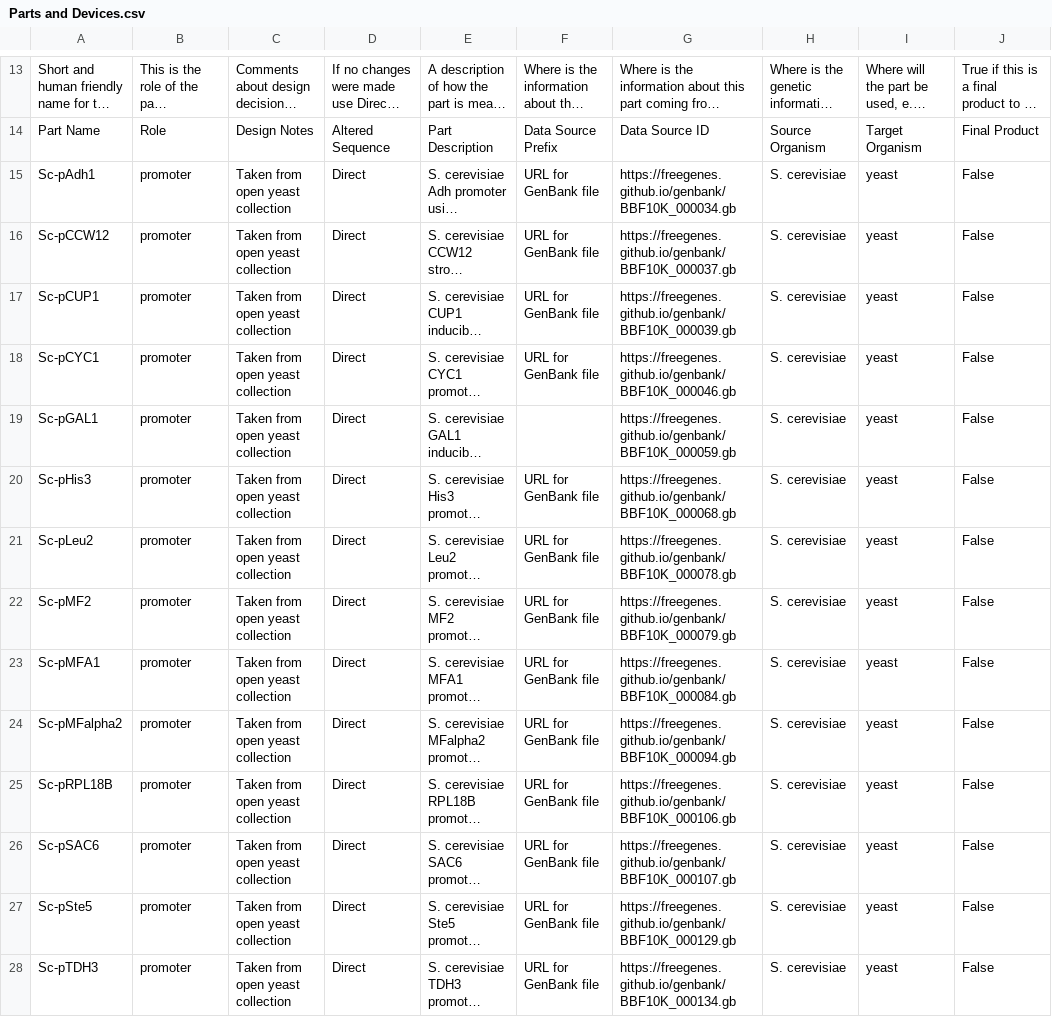
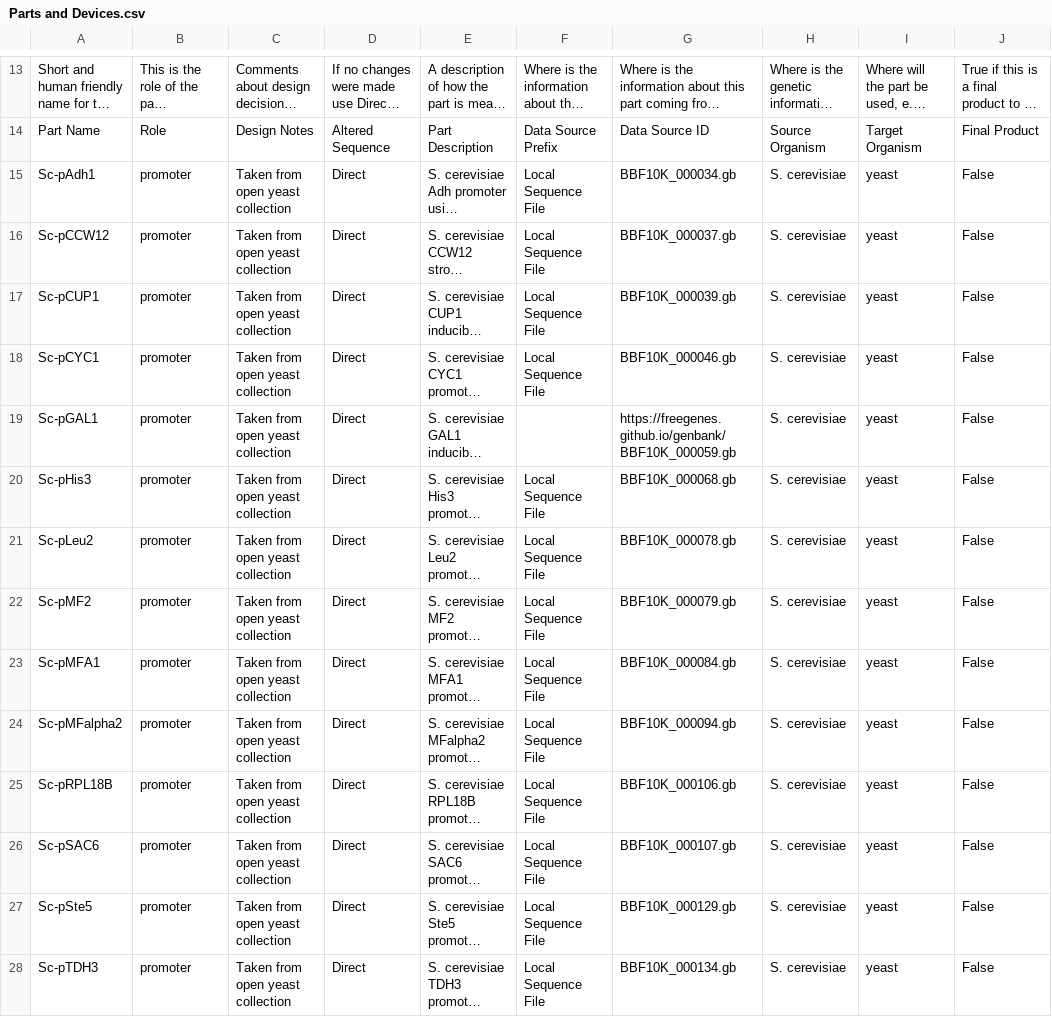
Before and after one commit to iGEM-Engineering/iGEM-distribution, a CSV file: Open Yeast Collection/views/Parts and Devices.csv, drawn as a sheet; only a part is shown, gaps mark what is left out; long unchanged cells end in …; the diff covers the shown part only; the diff names each change by its address in the sheet, - before the commit and + after, or states it on an @@ line.

```diff
--- a/Open Yeast Collection/views/Parts and Devices.csv
+++ b/Open Yeast Collection/views/Parts and Devices.csv
-F15:F18: URL for GenBank file
+F15:F18: Local Sequence File
-G15: https://freegenes.github.io/genbank/BBF10K_000034.gb
+G15: BBF10K_000034.gb
-G16: https://freegenes.github.io/genbank/BBF10K_000037.gb
+G16: BBF10K_000037.gb
-G17: https://freegenes.github.io/genbank/BBF10K_000039.gb
+G17: BBF10K_000039.gb
-G18: https://freegenes.github.io/genbank/BBF10K_000046.gb
+G18: BBF10K_000046.gb
-F20:F28: URL for GenBank file
+F20:F28: Local Sequence File
-G20: https://freegenes.github.io/genbank/BBF10K_000068.gb
+G20: BBF10K_000068.gb
-G21: https://freegenes.github.io/genbank/BBF10K_000078.gb
+G21: BBF10K_000078.gb
-G22: https://freegenes.github.io/genbank/BBF10K_000079.gb
+G22: BBF10K_000079.gb
-G23: https://freegenes.github.io/genbank/BBF10K_000084.gb
+G23: BBF10K_000084.gb
-G24: https://freegenes.github.io/genbank/BBF10K_000094.gb
+G24: BBF10K_000094.gb
-G25: https://freegenes.github.io/genbank/BBF10K_000106.gb
+G25: BBF10K_000106.gb
-G26: https://freegenes.github.io/genbank/BBF10K_000107.gb
+G26: BBF10K_000107.gb
-G27: https://freegenes.github.io/genbank/BBF10K_000129.gb
+G27: BBF10K_000129.gb
-G28: https://freegenes.github.io/genbank/BBF10K_000134.gb
+G28: BBF10K_000134.gb
```
Also changed, not shown: 146 edited cells elsewhere in this file, 1 other file.
